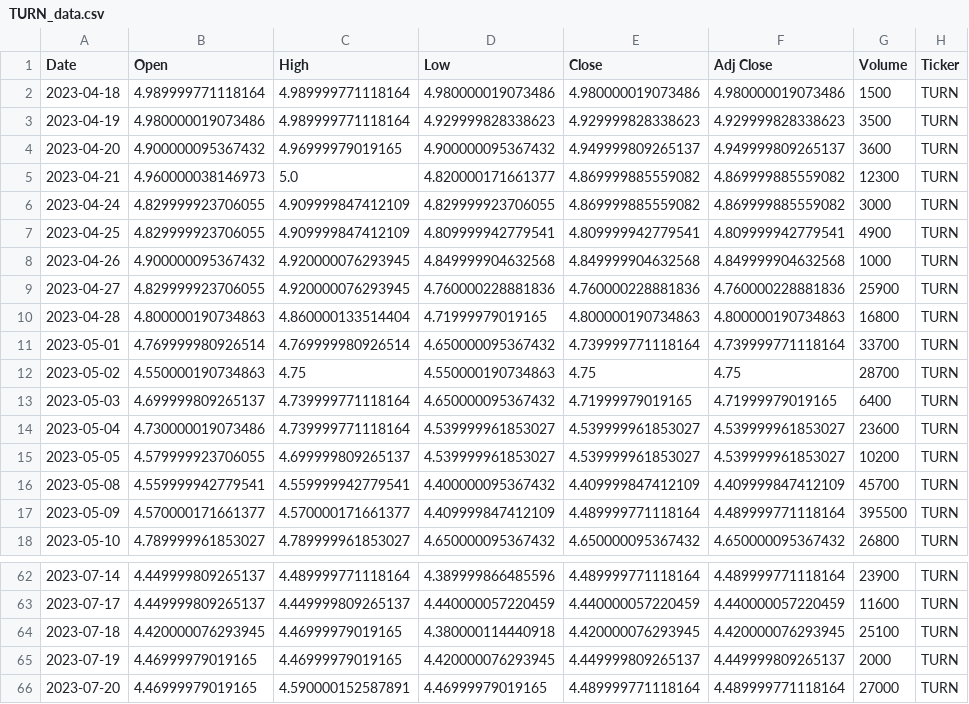
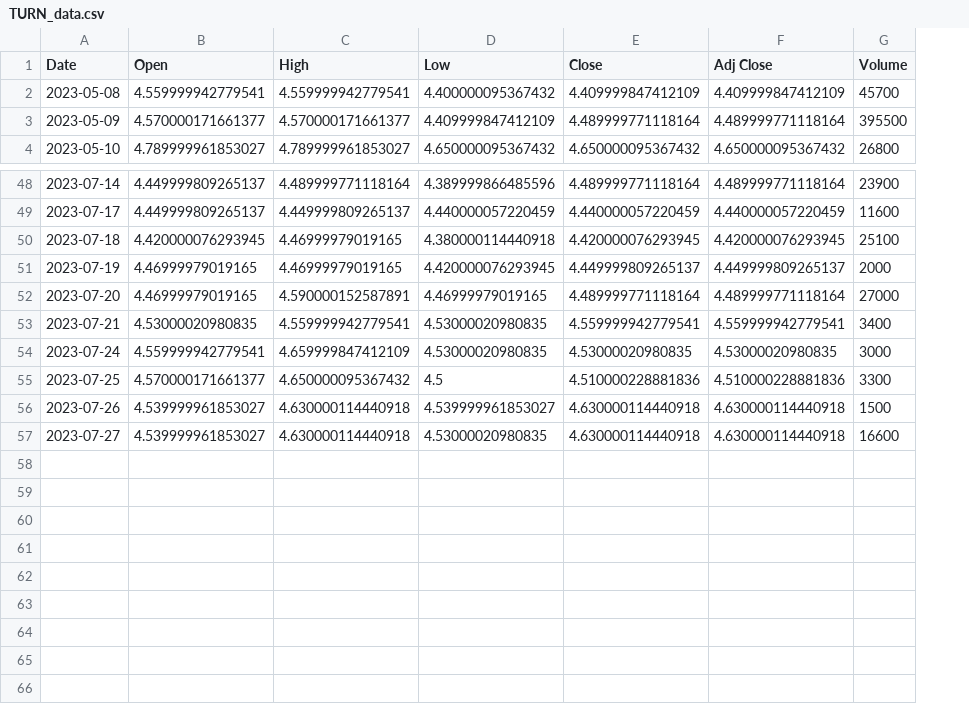
Before and after one commit to JoshW-dev/insider-alert, a CSV file: stockData/TURN_data.csv, drawn as a sheet; only a part is shown, gaps mark what is left out; removed rows and columns are numbered as before the commit, all else as after; the diff names each change by its address in the sheet, - before the commit and + after, or states it on an @@ line.

```diff
--- a/stockData/TURN_data.csv
+++ b/stockData/TURN_data.csv
-column H (Ticker), rows 16-18: all TURN; rows 62-66: all TURN
-row 2: 2023-04-18 | 4.989999771118164 | 4.989999771118164 | 4.980000019073486 | 4.980000019073486 | 4.980000019073486 | 1500 | TURN
-row 3: 2023-04-19 | 4.980000019073486 | 4.989999771118164 | 4.929999828338623 | 4.929999828338623 | 4.929999828338623 | 3500 | TURN
-row 4: 2023-04-20 | 4.900000095367432 | 4.96999979019165 | 4.900000095367432 | 4.949999809265137 | 4.949999809265137 | 3600 | TURN
-row 5: 2023-04-21 | 4.960000038146973 | 5.0 | 4.820000171661377 | 4.869999885559082 | 4.869999885559082 | 12300 | TURN
-row 6: 2023-04-24 | 4.829999923706055 | 4.909999847412109 | 4.829999923706055 | 4.869999885559082 | 4.869999885559082 | 3000 | TURN
-row 7: 2023-04-25 | 4.829999923706055 | 4.909999847412109 | 4.809999942779541 | 4.809999942779541 | 4.809999942779541 | 4900 | TURN
-row 8: 2023-04-26 | 4.900000095367432 | 4.920000076293945 | 4.849999904632568 | 4.849999904632568 | 4.849999904632568 | 1000 | TURN
-row 9: 2023-04-27 | 4.829999923706055 | 4.920000076293945 | 4.760000228881836 | 4.760000228881836 | 4.760000228881836 | 25900 | TURN
-row 10: 2023-04-28 | 4.800000190734863 | 4.860000133514404 | 4.71999979019165 | 4.800000190734863 | 4.800000190734863 | 16800 | TURN
-row 11: 2023-05-01 | 4.769999980926514 | 4.769999980926514 | 4.650000095367432 | 4.739999771118164 | 4.739999771118164 | 33700 | TURN
-row 12: 2023-05-02 | 4.550000190734863 | 4.75 | 4.550000190734863 | 4.75 | 4.75 | 28700 | TURN
-row 13: 2023-05-03 | 4.699999809265137 | 4.739999771118164 | 4.650000095367432 | 4.71999979019165 | 4.71999979019165 | 6400 | TURN
-row 14: 2023-05-04 | 4.730000019073486 | 4.739999771118164 | 4.539999961853027 | 4.539999961853027 | 4.539999961853027 | 23600 | TURN
-row 15: 2023-05-05 | 4.579999923706055 | 4.699999809265137 | 4.539999961853027 | 4.539999961853027 | 4.539999961853027 | 10200 | TURN
+row 53: 2023-07-21 | 4.53000020980835 | 4.559999942779541 | 4.53000020980835 | 4.559999942779541 | 4.559999942779541 | 3400
+row 54: 2023-07-24 | 4.559999942779541 | 4.659999847412109 | 4.53000020980835 | 4.53000020980835 | 4.53000020980835 | 3000
+row 55: 2023-07-25 | 4.570000171661377 | 4.650000095367432 | 4.5 | 4.510000228881836 | 4.510000228881836 | 3300
+row 56: 2023-07-26 | 4.539999961853027 | 4.630000114440918 | 4.539999961853027 | 4.630000114440918 | 4.630000114440918 | 1500
+row 57: 2023-07-27 | 4.539999961853027 | 4.630000114440918 | 4.53000020980835 | 4.630000114440918 | 4.630000114440918 | 16600
```
Also changed, not shown: stockData/CDZI_data.csv, stockData/CMT_data.csv, 44 other files.
